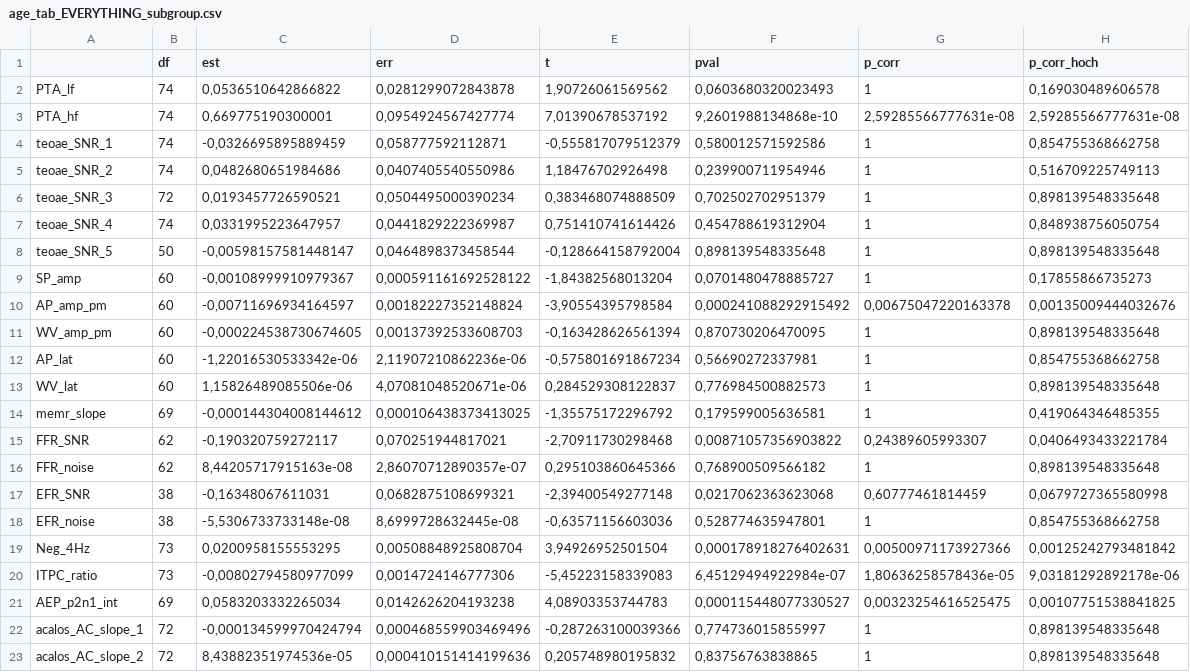
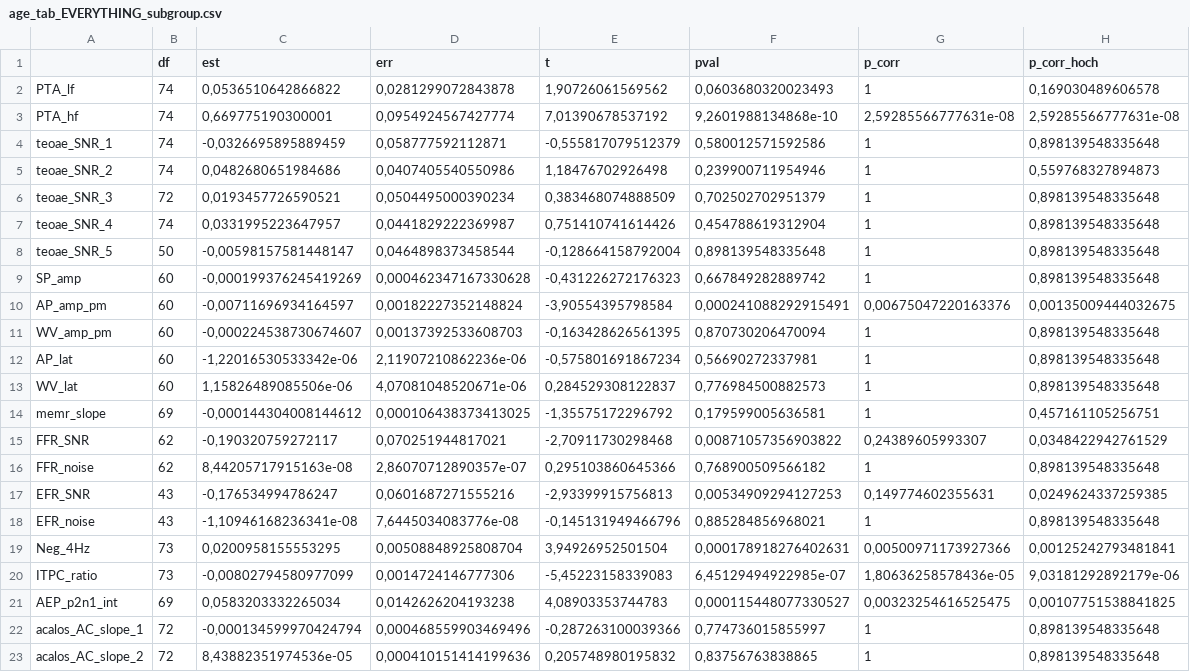
Before and after one commit to jmarcherr/UHEAL_paper, a CSV file: _stats/_R/lm_models/age_tab_EVERYTHING_subgroup.csv, drawn as a sheet; only a part is shown; the diff covers the shown part only.

```diff
--- a/_stats/_R/lm_models/age_tab_EVERYTHING_subgroup.csv
+++ b/_stats/_R/lm_models/age_tab_EVERYTHING_subgroup.csv
@@ -3,19 +3,19 @@
 "PTA_hf";74;0,669775190300001;0,0954924567427774;7,01390678537192;9,2601988134868e-10;2,59285566777631e-08;2,59285566777631e-08
-"teoae_SNR_1";74;-0,0326695895889459;0,058777592112871;-0,555817079512379;0,580012571592586;1;0,854755368662758
-"teoae_SNR_2";74;0,0482680651984686;0,0407405540550986;1,18476702926498;0,239900711954946;1;0,516709225749113
+"teoae_SNR_1";74;-0,0326695895889459;0,058777592112871;-0,555817079512379;0,580012571592586;1;0,898139548335648
+"teoae_SNR_2";74;0,0482680651984686;0,0407405540550986;1,18476702926498;0,239900711954946;1;0,559768327894873
 "teoae_SNR_3";72;0,0193457726590521;0,0504495000390234;0,383468074888509;0,702502702951379;1;0,898139548335648
-"teoae_SNR_4";74;0,0331995223647957;0,0441829222369987;0,751410741614426;0,454788619312904;1;0,848938756050754
+"teoae_SNR_4";74;0,0331995223647957;0,0441829222369987;0,751410741614426;0,454788619312904;1;0,898139548335648
 "teoae_SNR_5";50;-0,00598157581448147;0,0464898373458544;-0,128664158792004;0,898139548335648;1;0,898139548335648
-"SP_amp";60;-0,00108999910979367;0,000591161692528122;-1,84382568013204;0,0701480478885727;1;0,17855866735273
-"AP_amp_pm";60;-0,00711696934164597;0,00182227352148824;-3,90554395798584;0,000241088292915492;0,00675047220163378;0,00135009444032676
-"WV_amp_pm";60;-0,000224538730674605;0,00137392533608703;-0,163428626561394;0,870730206470095;1;0,898139548335648
-"AP_lat";60;-1,22016530533342e-06;2,11907210862236e-06;-0,575801691867234;0,56690272337981;1;0,854755368662758
+"SP_amp";60;-0,000199376245419269;0,000462347167330628;-0,431226272176323;0,667849282889742;1;0,898139548335648
+"AP_amp_pm";60;-0,00711696934164597;0,00182227352148824;-3,90554395798584;0,000241088292915491;0,00675047220163376;0,00135009444032675
+"WV_amp_pm";60;-0,000224538730674607;0,00137392533608703;-0,163428626561395;0,870730206470094;1;0,898139548335648
+"AP_lat";60;-1,22016530533342e-06;2,11907210862236e-06;-0,575801691867234;0,56690272337981;1;0,898139548335648
 "WV_lat";60;1,15826489085506e-06;4,07081048520671e-06;0,284529308122837;0,776984500882573;1;0,898139548335648
-"memr_slope";69;-0,000144304008144612;0,000106438373413025;-1,35575172296792;0,179599005636581;1;0,419064346485355
-"FFR_SNR";62;-0,190320759272117;0,070251944817021;-2,70911730298468;0,00871057356903822;0,24389605993307;0,0406493433221784
+"memr_slope";69;-0,000144304008144612;0,000106438373413025;-1,35575172296792;0,179599005636581;1;0,457161105256751
+"FFR_SNR";62;-0,190320759272117;0,070251944817021;-2,70911730298468;0,00871057356903822;0,24389605993307;0,0348422942761529
 "FFR_noise";62;8,44205717915163e-08;2,86070712890357e-07;0,295103860645366;0,768900509566182;1;0,898139548335648
-"EFR_SNR";38;-0,16348067611031;0,0682875108699321;-2,39400549277148;0,0217062363623068;0,60777461814459;0,0679727365580998
-"EFR_noise";38;-5,5306733733148e-08;8,6999728632445e-08;-0,63571156603036;0,528774635947801;1;0,854755368662758
-"Neg_4Hz";73;0,0200958155553295;0,00508848925808704;3,94926952501504;0,000178918276402631;0,00500971173927366;0,00125242793481842
-"ITPC_ratio";73;-0,00802794580977099;0,0014724146777306;-5,45223158339083;6,45129494922984e-07;1,80636258578436e-05;9,03181292892178e-06
+"EFR_SNR";43;-0,176534994786247;0,0601687271555216;-2,93399915756813;0,00534909294127253;0,149774602355631;0,0249624337259385
+"EFR_noise";43;-1,10946168236341e-08;7,6445034083776e-08;-0,145131949466796;0,885284856968021;1;0,898139548335648
+"Neg_4Hz";73;0,0200958155553295;0,00508848925808704;3,94926952501504;0,000178918276402631;0,00500971173927366;0,00125242793481841
+"ITPC_ratio";73;-0,00802794580977099;0,0014724146777306;-5,45223158339083;6,45129494922985e-07;1,80636258578436e-05;9,03181292892179e-06
 "AEP_p2n1_int";69;0,0583203332265034;0,0142626204193238;4,08903353744783;0,000115448077330527;0,00323254616525475;0,00107751538841825
```
Also changed, not shown: 3 edited cells elsewhere in this file, _stats/_R/lm_models/age_tab_EVERYTHING_PTA.csv, _stats/_R/lm_models/pta_tab_EVERYTHING_PTA.csv, 18 other files.
